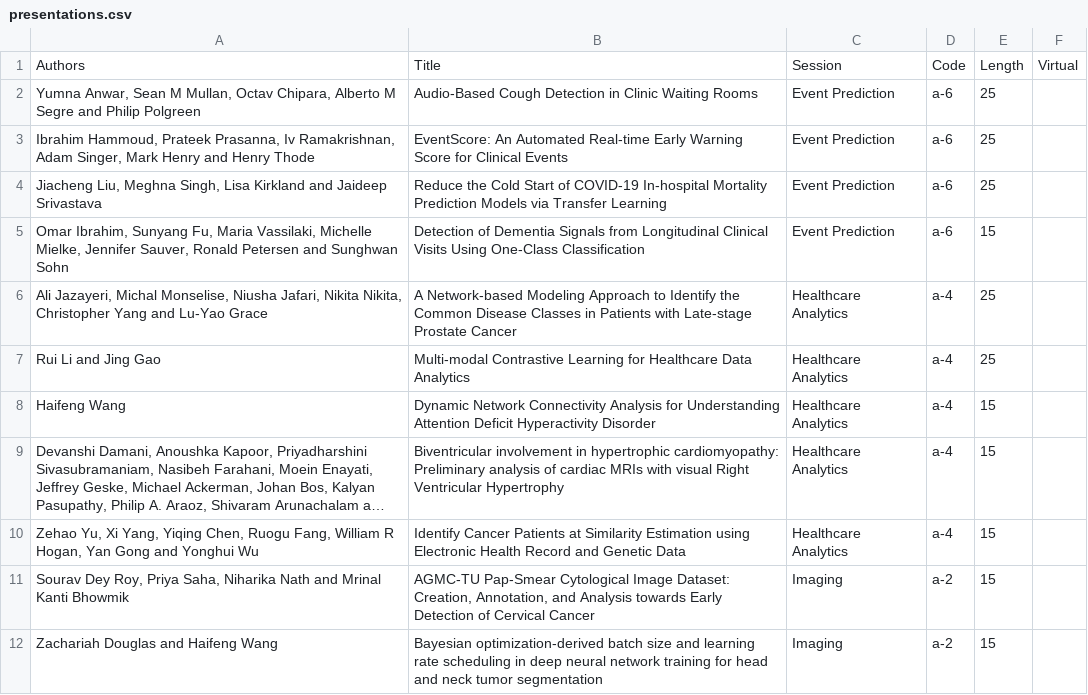
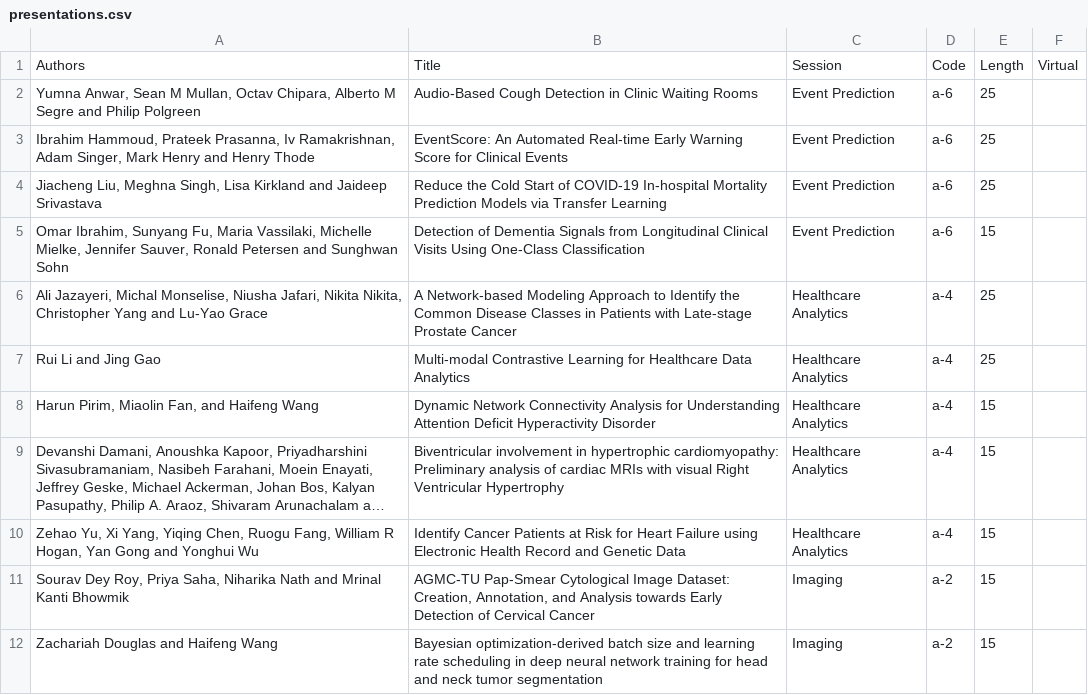
Before and after one commit to ieeeichi2024/ieeeichi2024.github.io, a CSV file: presentations.csv, drawn as a sheet; only a part is shown; long unchanged cells end in …; the diff covers the shown part only; the diff names each change by its address in the sheet, - before the commit and + after, or states it on an @@ line.

```diff
--- a/presentations.csv
+++ b/presentations.csv
-A8: Haifeng Wang
+A8: Harun Pirim, Miaolin Fan, and Haifeng Wang
-B10: …Patients at Similarity Estimation using Electronic…
+B10: …Patients at Risk for Heart Failure using Electronic…
```
Also changed, not shown: 44 edited cells elsewhere in this file, 1 other file.
